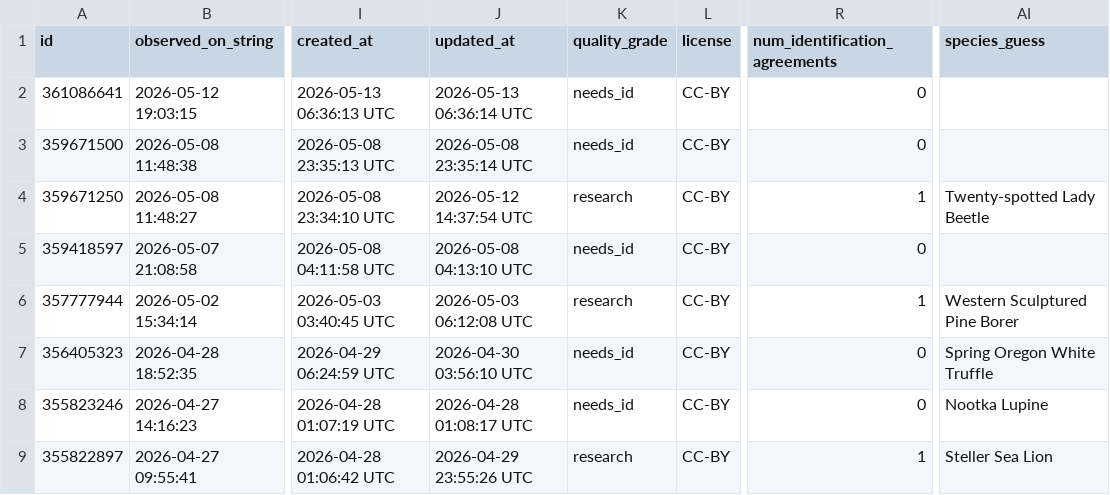
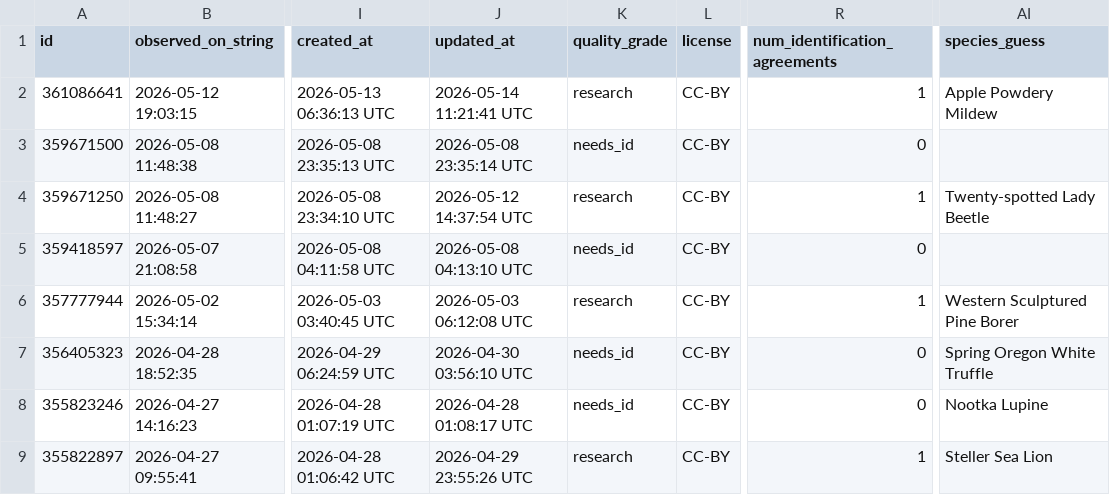
Before and after one commit to rmcminds/merdemicrobes, a CSV file: _data/most_recent_new_taxa.csv, drawn as a sheet; only a part is shown, gaps mark what is left out; the diff names each change by its address in the sheet, - before the commit and + after, or states it on an @@ line.

```diff
--- a/_data/most_recent_new_taxa.csv
+++ b/_data/most_recent_new_taxa.csv
-J2 (updated_at): 2026-05-13 06:36:14 UTC
+J2 (updated_at): 2026-05-14 11:21:41 UTC
-K2 (quality_grade): needs_id
+K2 (quality_grade): research
-R2 (num_identification_agreements): 0
+R2 (num_identification_agreements): 1
-AI2 (species_guess): (empty)
+AI2 (species_guess): Apple Powdery Mildew
```
